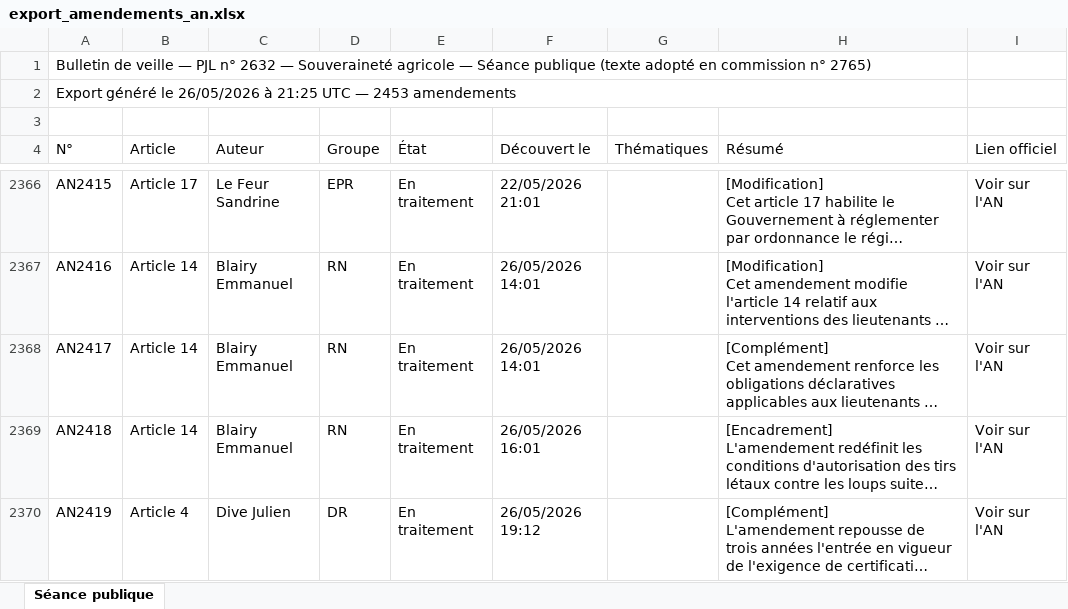
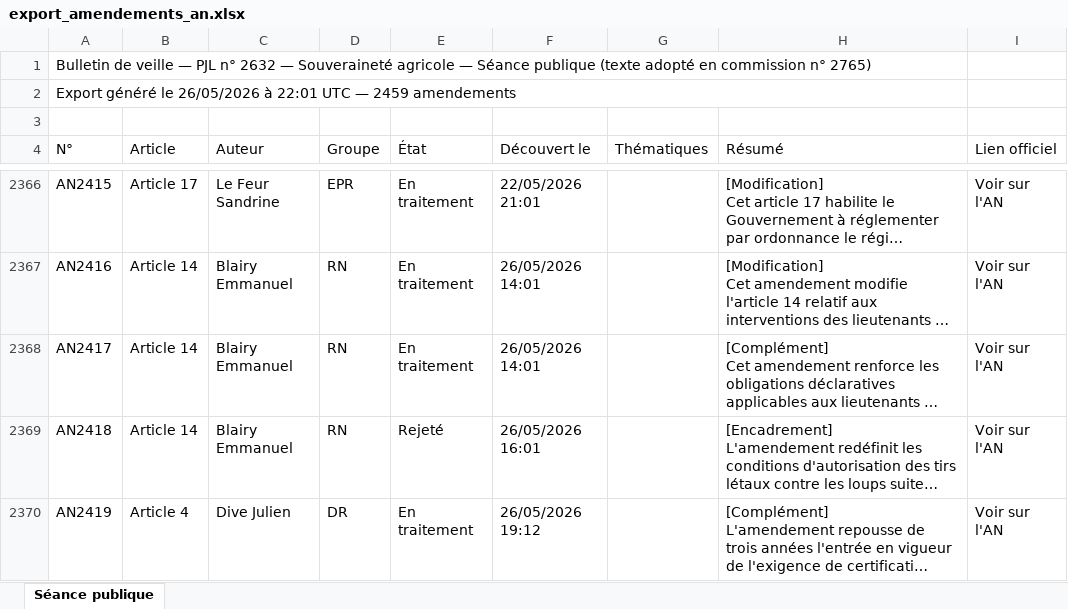
Before and after one commit to Aspidistra2001/pjl-souverainete-agricole, an Excel workbook: data/export_amendements_an.xlsx, sheet Séance publique, drawn as a sheet; only a part is shown, gaps mark what is left out; long unchanged cells end in …; values as stored, in another font and other column widths than the file's, no cell formats; the diff covers the shown part only; the diff names each change by its address in the sheet, - before the commit and + after, or states it on an @@ line.

```diff
--- a/data/export_amendements_an.xlsx (sheet Séance publique)
+++ b/data/export_amendements_an.xlsx (sheet Séance publique)
-A2 (N°): …26/05/2026 à 21:25 UTC — 2453 amendements
+A2 (N°): …26/05/2026 à 22:01 UTC — 2459 amendements
-E2369 (État): En traitement
+E2369 (État): Rejeté
```
Also changed, not shown: 6 added rows and 40 edited cells elsewhere in this sheet, cell formats, data/export_amendements_cd.xlsx, data/export_amendements_ce.xlsx, 3 other files.
